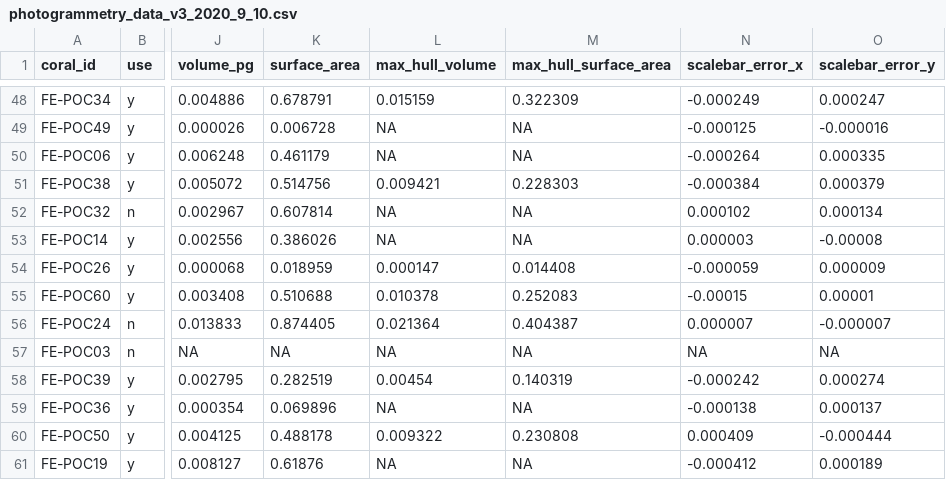
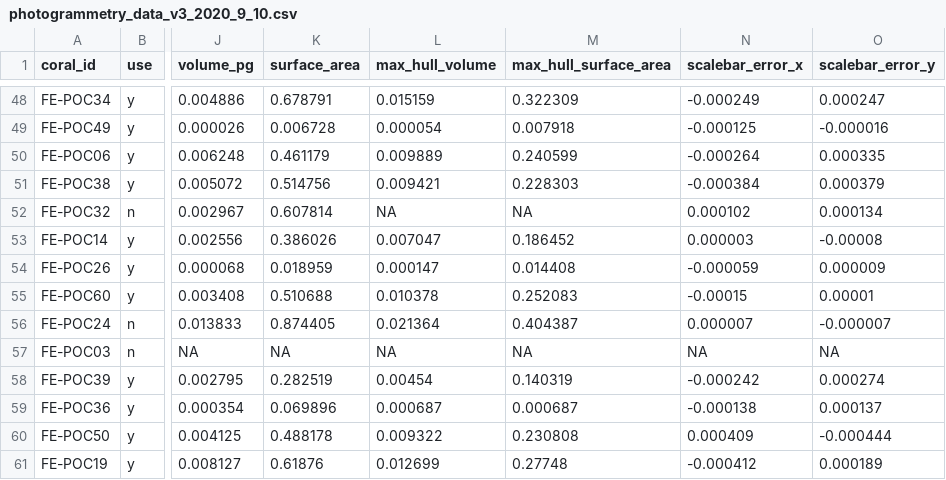
Before and after one commit to stier-lab/Stier-Coral-Morphometrics-2020, a CSV file: morphometric_data/photogrammetry_data_v3_2020_9_10.csv, drawn as a sheet; only a part is shown, gaps mark what is left out; the diff covers the shown part only; the diff names each change by its address in the sheet, - before the commit and + after, or states it on an @@ line.

```diff
--- a/morphometric_data/photogrammetry_data_v3_2020_9_10.csv
+++ b/morphometric_data/photogrammetry_data_v3_2020_9_10.csv
-L49 (max_hull_volume): NA
+L49 (max_hull_volume): 0.000054
-M49 (max_hull_surface_area): NA
+M49 (max_hull_surface_area): 0.007918
-L50 (max_hull_volume): NA
+L50 (max_hull_volume): 0.009889
-M50 (max_hull_surface_area): NA
+M50 (max_hull_surface_area): 0.240599
-L53 (max_hull_volume): NA
+L53 (max_hull_volume): 0.007047
-M53 (max_hull_surface_area): NA
+M53 (max_hull_surface_area): 0.186452
-L59 (max_hull_volume): NA
+L59 (max_hull_volume): 0.000687
-M59 (max_hull_surface_area): NA
+M59 (max_hull_surface_area): 0.000687
-L61 (max_hull_volume): NA
+L61 (max_hull_volume): 0.012699
-M61 (max_hull_surface_area): NA
+M61 (max_hull_surface_area): 0.27748
```
Also changed, not shown: 63 edited cells elsewhere in this file, 7 other files.
